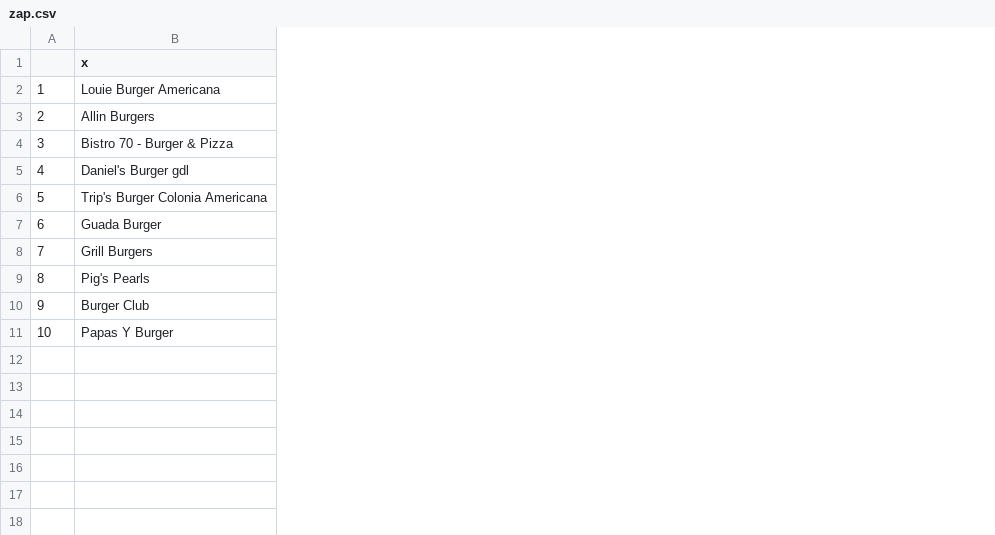
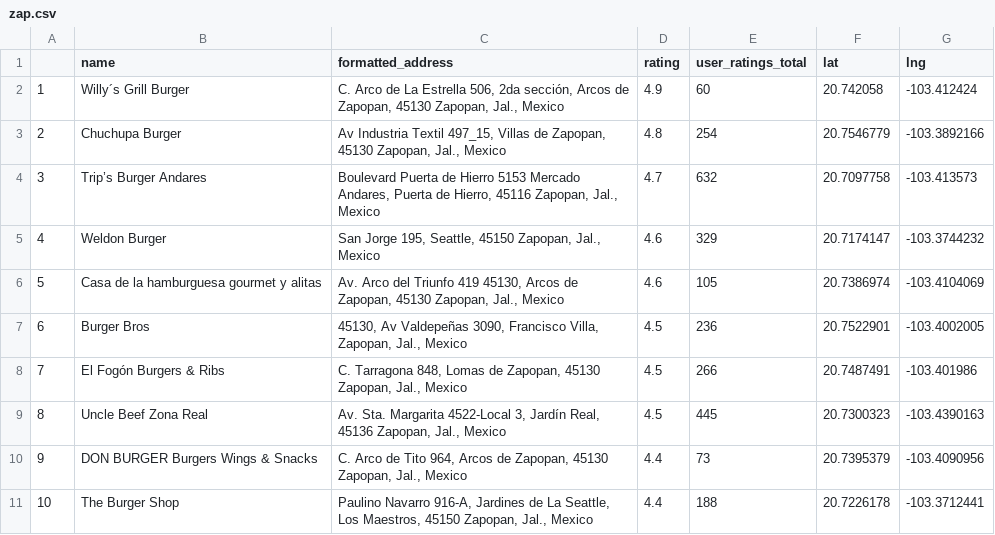
Before and after one commit to Kalincillo/burguer_places, a CSV file: zap.csv, drawn as a sheet; removed rows and columns are numbered as before the commit, all else as after; the diff names each change by its address in the sheet, - before the commit and + after, or states it on an @@ line.

```diff
--- a/zap.csv
+++ b/zap.csv
-column B (x), rows 2-11: Louie Burger Americana | Allin Burgers | Bistro 70 - Burger & Pizza | Daniel's Burger gdl | Trip's Burger Colonia Americana | Guada Burger | Grill Burgers | Pig's Pearls | Burger Club | Papas Y Burger
+column B (name), rows 2-11: Willy´s Grill Burger | Chuchupa Burger | Trip’s Burger Andares | Weldon Burger | Casa de la hamburguesa gourmet y alitas | Burger Bros | El Fogón Burgers & Ribs | Uncle Beef Zona Real | DON BURGER Burgers Wings & Snacks | The Burger Shop
+column C (formatted_address), rows 2-11: C. Arco de La Estrella 506, 2da sección, Arcos de Zapopan, 45130 Zapopan, Jal., Mexico | Av Industria Textil 497_15, Villas de Zapopan, 45130 Zapopan, Jal., Mexico | Boulevard Puerta de Hierro 5153 Mercado Andares, Puerta de Hierro, 45116 Zapopan, Jal., Mexico | San Jorge 195, Seattle, 45150 Zapopan, Jal., Mexico | Av. Arco del Triunfo 419 45130, Arcos de Zapopan, 45130 Zapopan, Jal., Mexico | 45130, Av Valdepeñas 3090, Francisco Villa, Zapopan, Jal., Mexico | C. Tarragona 848, Lomas de Zapopan, 45130 Zapopan, Jal., Mexico | Av. Sta. Margarita 4522-Local 3, Jardín Real, 45136 Zapopan, Jal., Mexico | C. Arco de Tito 964, Arcos de Zapopan, 45130 Zapopan, Jal., Mexico | Paulino Navarro 916-A, Jardines de La Seattle, Los Maestros, 45150 Zapopan, Jal., Mexico
+column D (rating), rows 2-11: 4.9 | 4.8 | 4.7 | 4.6 | 4.6 | 4.5 | 4.5 | 4.5 | 4.4 | 4.4
+column E (user_ratings_total), rows 2-11: 60 | 254 | 632 | 329 | 105 | 236 | 266 | 445 | 73 | 188
+column F (lat), rows 2-11: 20.742058 | 20.7546779 | 20.7097758 | 20.7174147 | 20.7386974 | 20.7522901 | 20.7487491 | 20.7300323 | 20.7395379 | 20.7226178
+column G (lng), rows 2-11: -103.412424 | -103.3892166 | -103.413573 | -103.3744232 | -103.4104069 | -103.4002005 | -103.401986 | -103.4390163 | -103.4090956 | -103.3712441
```
Also changed, not shown: gdl.csv, tlq.csv, 1 other file.
